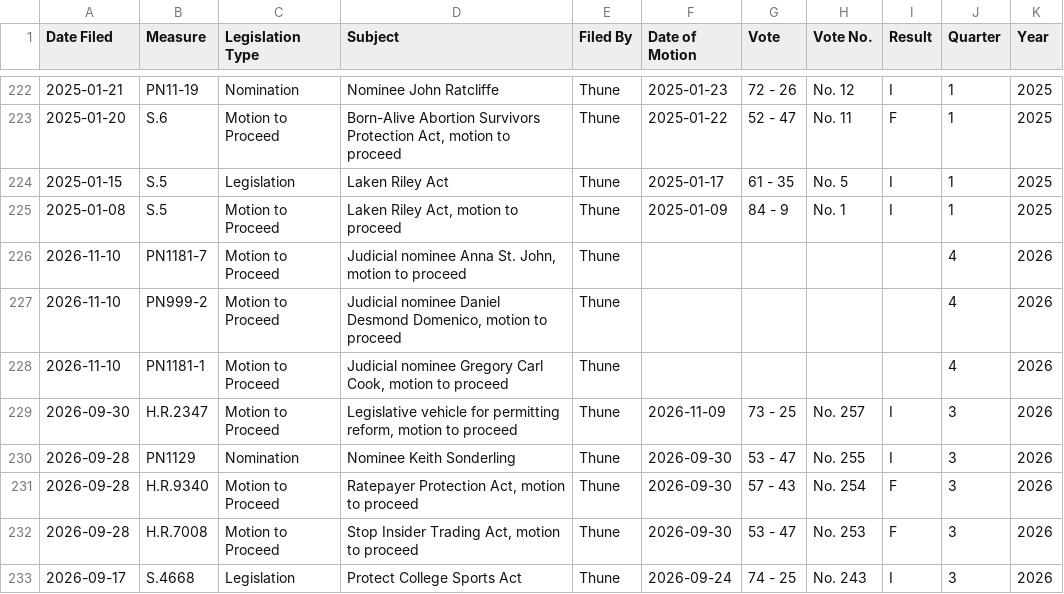
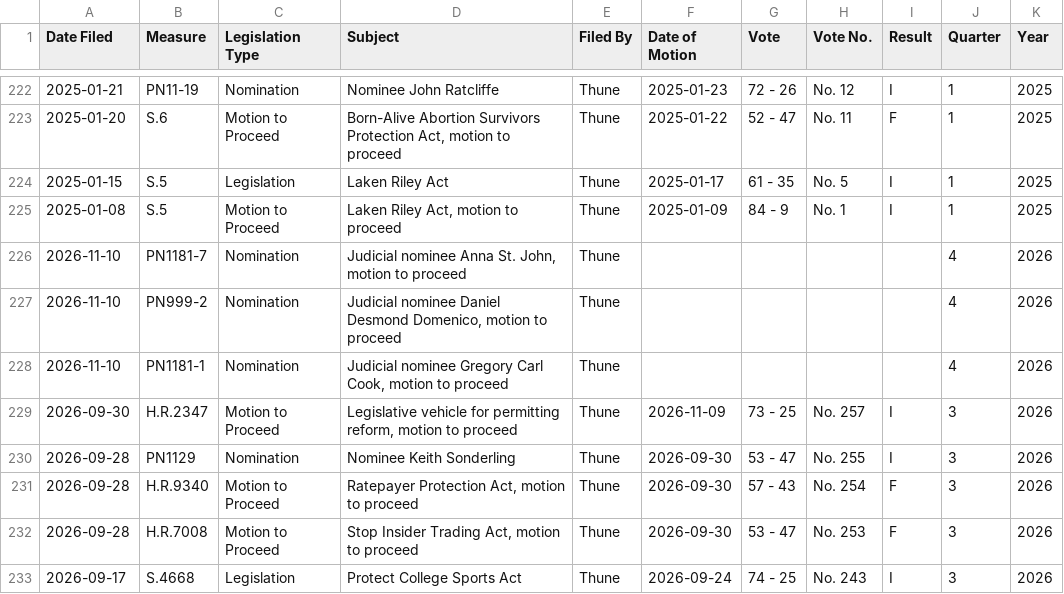
Before and after one commit to wrenorey/healthy-congress-index, a CSV file: cloture/cloture_results_119.csv, drawn as a sheet; only a part is shown, gaps mark what is left out.

```diff
--- a/cloture/cloture_results_119.csv
+++ b/cloture/cloture_results_119.csv
@@ -225,5 +225,5 @@ Date Filed,Measure,Legislation Type,Subject,Filed By,Date of Motion,Vote,Vote No
 2025-01-08,S.5,Motion to Proceed,"Laken Riley Act, motion to proceed",Thune,2025-01-09,84 - 9,No. 1,I,1,2025
-2026-11-10,PN1181-7,Motion to Proceed,"Judicial nominee Anna St. John, motion to proceed",Thune,,,,,4,2026
-2026-11-10,PN999-2,Motion to Proceed,"Judicial nominee Daniel Desmond Domenico, motion to proceed",Thune,,,,,4,2026
-2026-11-10,PN1181-1,Motion to Proceed,"Judicial nominee Gregory Carl Cook, motion to proceed",Thune,,,,,4,2026
+2026-11-10,PN1181-7,Nomination,"Judicial nominee Anna St. John, motion to proceed",Thune,,,,,4,2026
+2026-11-10,PN999-2,Nomination,"Judicial nominee Daniel Desmond Domenico, motion to proceed",Thune,,,,,4,2026
+2026-11-10,PN1181-1,Nomination,"Judicial nominee Gregory Carl Cook, motion to proceed",Thune,,,,,4,2026
 2026-09-30,H.R.2347,Motion to Proceed,"Legislative vehicle for permitting reform, motion to proceed",Thune,2026-11-09,73 - 25,No. 257,I,3,2026
```
Also changed, not shown: cloture/cloture_summary_119.csv, 7 other files.
